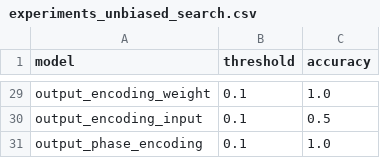
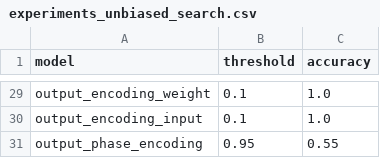
Before and after one commit to SubhamSubhasisPatra/quantumML-health, a CSV file: results/version7/experiments_unbiased_search.csv, drawn as a sheet; only a part is shown, gaps mark what is left out; the diff covers the shown part only; the diff names each change by its address in the sheet, - before the commit and + after, or states it on an @@ line.

```diff
--- a/results/version7/experiments_unbiased_search.csv
+++ b/results/version7/experiments_unbiased_search.csv
-C30 (accuracy): 0.5
+C30 (accuracy): 1.0
-B31 (threshold): 0.1
+B31 (threshold): 0.95
-C31 (accuracy): 1.0
+C31 (accuracy): 0.55
```
Also changed, not shown: 27 edited cells elsewhere in this file, results/version7/experiments_biased_search.csv.
